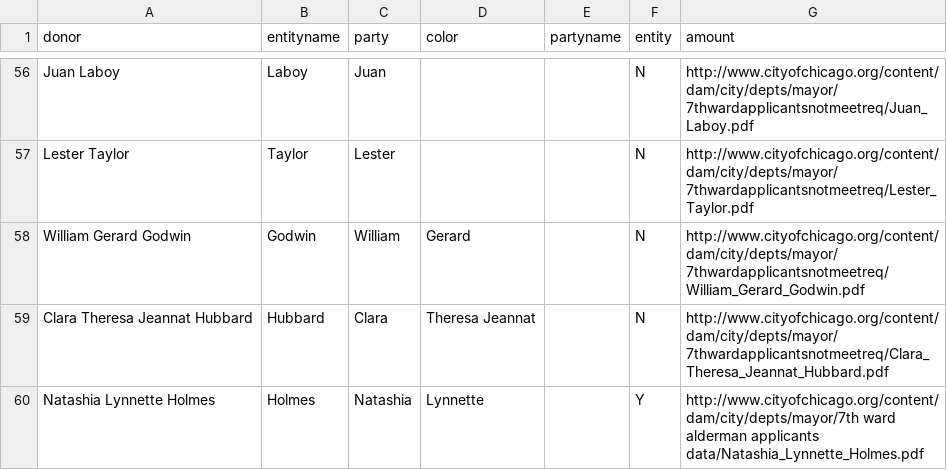
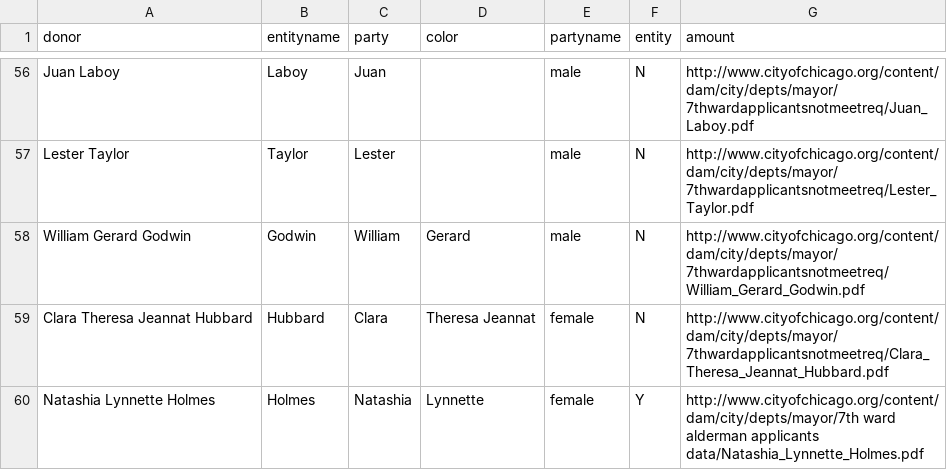
Before and after one commit to p13chat/D3js-uk-political-donations, a CSV file: data/7th_Ward_Alderman_Applicants_-_2013.csv, drawn as a sheet; only a part is shown, gaps mark what is left out; the diff covers the shown part only; the diff names each change by its address in the sheet, - before the commit and + after, or states it on an @@ line.

```diff
--- a/data/7th_Ward_Alderman_Applicants_-_2013.csv
+++ b/data/7th_Ward_Alderman_Applicants_-_2013.csv
-E56:E58 (partyname): (empty)
+E56:E58 (partyname): male
-E59:E60 (partyname): (empty)
+E59:E60 (partyname): female
```
Also changed, not shown: 54 edited cells elsewhere in this file.
